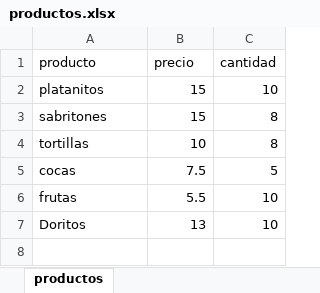
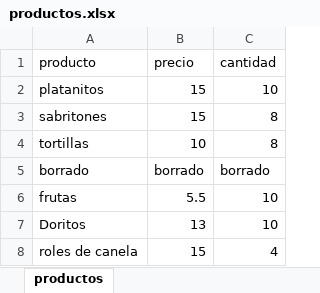
Before and after one commit to miguel-respaldo/O2020-ESI2232B3, an Excel workbook: 1120-OpenPyXL/productos.xlsx, sheet productos, drawn as a sheet; values as stored, in another font and other column widths than the file's, no borders; removed rows and columns are numbered as before the commit, all else as after; the diff names each change by its address in the sheet, - before the commit and + after, or states it on an @@ line.

Commit message:
tiendita en excel continuacion

```diff
--- a/1120-OpenPyXL/productos.xlsx (sheet productos)
+++ b/1120-OpenPyXL/productos.xlsx (sheet productos)
-row 5: cocas | 7.5 | 5
+row 5: borrado | borrado | borrado
+row 8: roles de canela | 15 | 4
```
Also changed, not shown: 1 other file.
